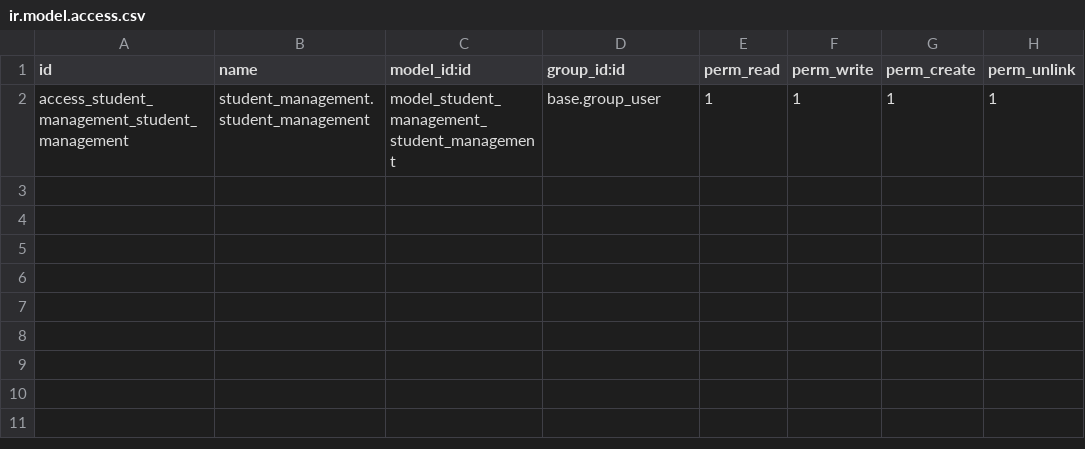
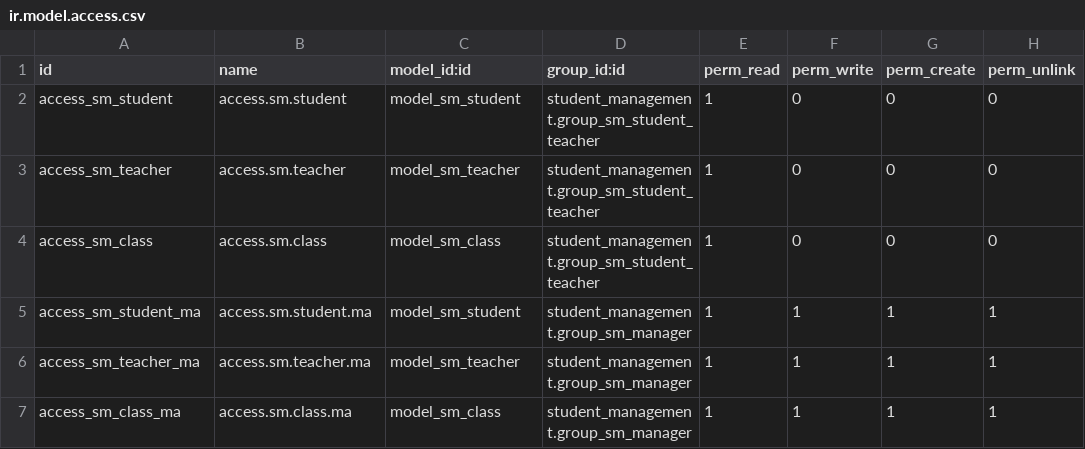
Before and after one commit to nguyenvietlam0640/odoo, a CSV file: addons/student_management/security/ir.model.access.csv, drawn as a sheet.

Commit message:
add wizard, access right , record rule and some advance field for module

```diff
--- a/addons/student_management/security/ir.model.access.csv
+++ b/addons/student_management/security/ir.model.access.csv
@@ -1,2 +1,7 @@
 id,name,model_id:id,group_id:id,perm_read,perm_write,perm_create,perm_unlink
-access_student_management_student_management,student_management.student_management,model_student_management_student_management,base.group_user,1,1,1,1
+access_sm_student,access.sm.student,model_sm_student,student_management.group_sm_student_teacher,1,0,0,0
+access_sm_teacher,access.sm.teacher,model_sm_teacher,student_management.group_sm_student_teacher,1,0,0,0
+access_sm_class,access.sm.class,model_sm_class,student_management.group_sm_student_teacher,1,0,0,0
+access_sm_student_ma,access.sm.student.ma,model_sm_student,student_management.group_sm_manager,1,1,1,1
+access_sm_teacher_ma,access.sm.teacher.ma,model_sm_teacher,student_management.group_sm_manager,1,1,1,1
+access_sm_class_ma,access.sm.class.ma,model_sm_class,student_management.group_sm_manager,1,1,1,1
```
Also changed, not shown: 18 other files.
